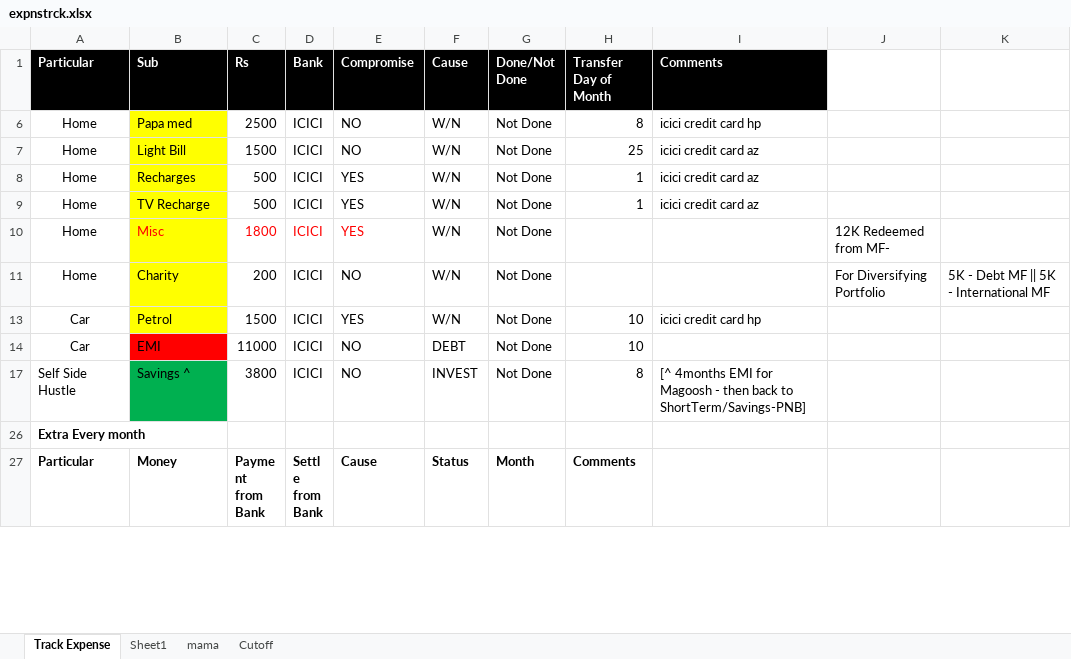
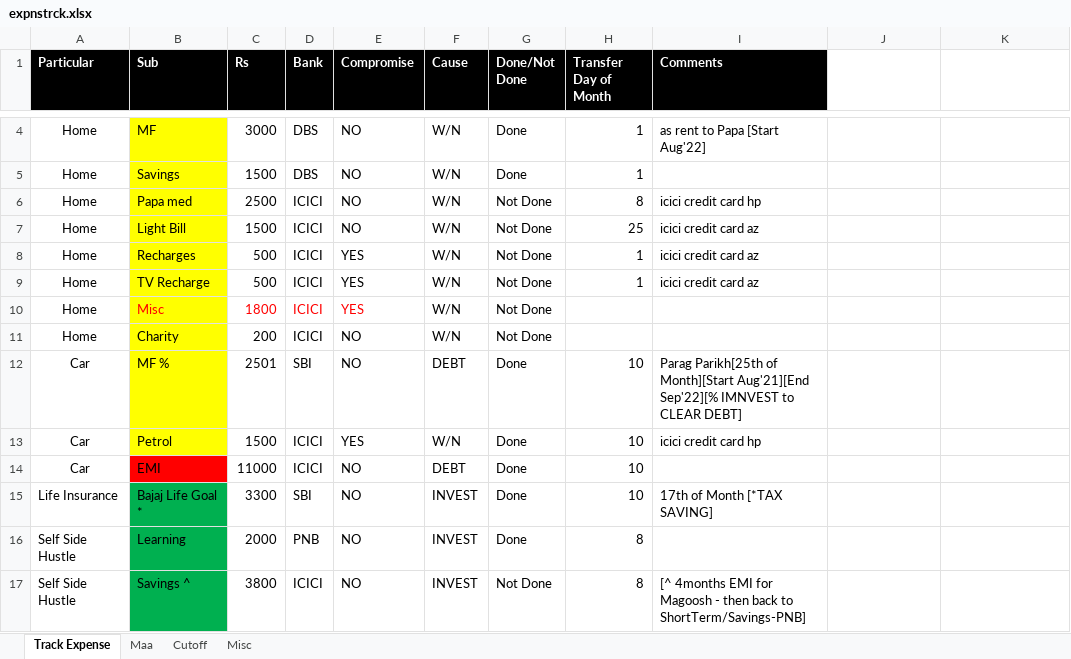
Before and after one commit to chakitan/vyas, an Excel workbook: confidential/expnstrck.xlsx, sheet Track Expense, drawn as a sheet; only a part is shown, gaps mark what is left out; the shorter side is filled out with more unchanged rows; values as stored, in another font and other column widths than the file's, no borders; conditional formats and table styles not drawn; the diff covers the shown part only; the diff names each change by its address in the sheet, - before the commit and + after, or states it on an @@ line.

```diff
--- a/confidential/expnstrck.xlsx (sheet Track Expense)
+++ b/confidential/expnstrck.xlsx (sheet Track Expense)
-sheet tab: Sheet1
+sheet tab: Misc
-sheet tab: mama
+sheet tab: Maa
@@ sheet tab order changed: Track Expense | Maa | Cutoff | Misc @@
+row 4: Home | MF | 3000 | DBS | NO | W/N | Done | 1 | as rent to Papa [Start Aug'22]
+row 5: Home | Savings | 1500 | DBS | NO | W/N | Done | 1
-J10: 12K Redeemed from MF-
+J10: (empty)
-J11: For Diversifying Portfolio
+J11: (empty)
-K11: 5K - Debt MF || 5K - International MF
+K11: (empty)
@@ row 12 unhidden: Car | MF % | 2501 | SBI | NO | DEBT | Done | 10 | Parag Parikh[25th of Month][Start Aug'21][End Sep'22][% IMNVEST to CLEAR DEBT] @@
-G13:G14 (Done/Not Done): Not Done
+G13:G14 (Done/Not Done): Done
@@ row 15 unhidden: Life Insurance | Bajaj Life Goal * | 3300 | SBI | NO | INVEST | Done | 10 | 17th of Month [*TAX SAVING] @@
@@ row 16 unhidden: Self Side Hustle | Learning | 2000 | PNB | NO | INVEST | Done | 8 @@
```
Also changed, not shown: 17 added rows, 8 hidden or unhidden rows, 17 edited cells and cell formats elsewhere in this sheet, sheet Misc, sheet Cutoff, sheet Maa, formulas that keep their value, hidden cells, 2 other files.
